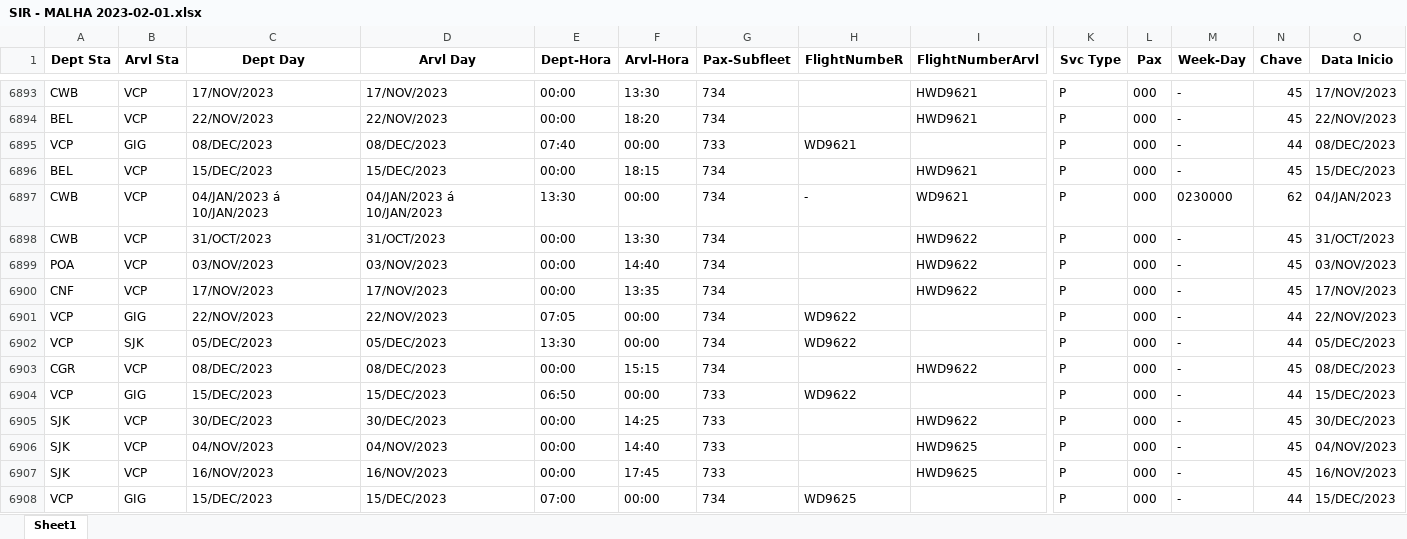
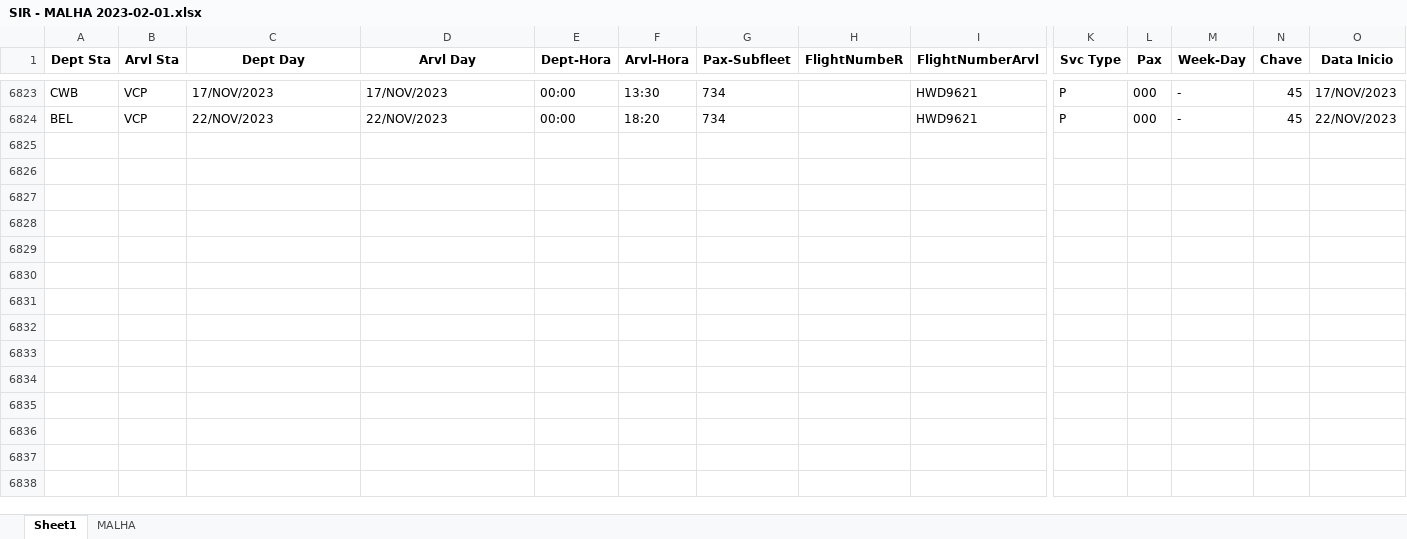
Before and after one commit to yuuhekurenai/ConvertSIR, an Excel workbook: SIR - MALHA 2023-02-01.xlsx, sheet Sheet1, drawn as a sheet; only a part is shown, gaps mark what is left out; values as stored, in another font and other column widths than the file's, no borders; rows hold the shown columns only; the diff covers the shown part only; the diff names each change by its address in the sheet, - before the commit and + after, or states it on an @@ line.

```diff
--- a/SIR - MALHA 2023-02-01.xlsx (sheet Sheet1)
+++ b/SIR - MALHA 2023-02-01.xlsx (sheet Sheet1)
+sheet tab: MALHA
-row 6895: VCP | GIG | 08/DEC/2023 | 08/DEC/2023 | 07:40 | 00:00 | 733 | WD9621 |  | P | 000 | - | 44 | 08/DEC/2023
-row 6896: BEL | VCP | 15/DEC/2023 | 15/DEC/2023 | 00:00 | 18:15 | 734 |  | HWD9621 | P | 000 | - | 45 | 15/DEC/2023
-row 6897: CWB | VCP | 04/JAN/2023 á 10/JAN/2023 | 04/JAN/2023 á 10/JAN/2023 | 13:30 | 00:00 | 734 | - | WD9621 | P | 000 | 0230000 | 62 | 04/JAN/2023
-row 6898: CWB | VCP | 31/OCT/2023 | 31/OCT/2023 | 00:00 | 13:30 | 734 |  | HWD9622 | P | 000 | - | 45 | 31/OCT/2023
-row 6899: POA | VCP | 03/NOV/2023 | 03/NOV/2023 | 00:00 | 14:40 | 734 |  | HWD9622 | P | 000 | - | 45 | 03/NOV/2023
-row 6900: CNF | VCP | 17/NOV/2023 | 17/NOV/2023 | 00:00 | 13:35 | 734 |  | HWD9622 | P | 000 | - | 45 | 17/NOV/2023
-row 6901: VCP | GIG | 22/NOV/2023 | 22/NOV/2023 | 07:05 | 00:00 | 734 | WD9622 |  | P | 000 | - | 44 | 22/NOV/2023
-row 6902: VCP | SJK | 05/DEC/2023 | 05/DEC/2023 | 13:30 | 00:00 | 734 | WD9622 |  | P | 000 | - | 44 | 05/DEC/2023
-row 6903: CGR | VCP | 08/DEC/2023 | 08/DEC/2023 | 00:00 | 15:15 | 734 |  | HWD9622 | P | 000 | - | 45 | 08/DEC/2023
-row 6904: VCP | GIG | 15/DEC/2023 | 15/DEC/2023 | 06:50 | 00:00 | 733 | WD9622 |  | P | 000 | - | 44 | 15/DEC/2023
-row 6905: SJK | VCP | 30/DEC/2023 | 30/DEC/2023 | 00:00 | 14:25 | 733 |  | HWD9622 | P | 000 | - | 45 | 30/DEC/2023
-row 6906: SJK | VCP | 04/NOV/2023 | 04/NOV/2023 | 00:00 | 14:40 | 733 |  | HWD9625 | P | 000 | - | 45 | 04/NOV/2023
-row 6907: SJK | VCP | 16/NOV/2023 | 16/NOV/2023 | 00:00 | 17:45 | 733 |  | HWD9625 | P | 000 | - | 45 | 16/NOV/2023
-row 6908: VCP | GIG | 15/DEC/2023 | 15/DEC/2023 | 07:00 | 00:00 | 734 | WD9625 |  | P | 000 | - | 44 | 15/DEC/2023
```
Also changed, not shown: 70 removed rows elsewhere in this sheet, 5 other files.
